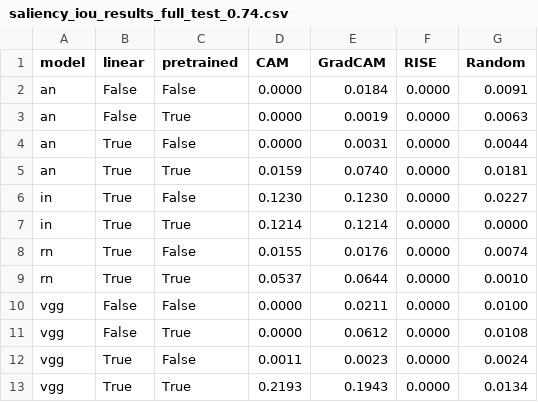
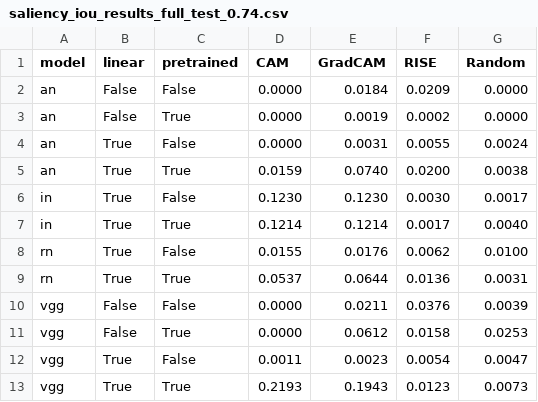
Before and after one commit to davide-beltrame/medimg-saliency-benchmark, a CSV file: medimg-saliency-benchmark/evaluation/saliency_iou_results_full_test_0.74.csv, drawn as a sheet.

Commit message:
add correlation for RISE

```diff
--- a/medimg-saliency-benchmark/evaluation/saliency_iou_results_full_test_0.74.csv
+++ b/medimg-saliency-benchmark/evaluation/saliency_iou_results_full_test_0.74.csv
@@ -1,13 +1,13 @@
 model,linear,pretrained,CAM,GradCAM,RISE,Random
-an,False,False,0.0000,0.0184,0.0000,0.0091
-an,False,True,0.0000,0.0019,0.0000,0.0063
-an,True,False,0.0000,0.0031,0.0000,0.0044
-an,True,True,0.0159,0.0740,0.0000,0.0181
-in,True,False,0.1230,0.1230,0.0000,0.0227
-in,True,True,0.1214,0.1214,0.0000,0.0000
-rn,True,False,0.0155,0.0176,0.0000,0.0074
-rn,True,True,0.0537,0.0644,0.0000,0.0010
-vgg,False,False,0.0000,0.0211,0.0000,0.0100
-vgg,False,True,0.0000,0.0612,0.0000,0.0108
-vgg,True,False,0.0011,0.0023,0.0000,0.0024
-vgg,True,True,0.2193,0.1943,0.0000,0.0134
+an,False,False,0.0000,0.0184,0.0209,0.0000
+an,False,True,0.0000,0.0019,0.0002,0.0000
+an,True,False,0.0000,0.0031,0.0055,0.0024
+an,True,True,0.0159,0.0740,0.0200,0.0038
+in,True,False,0.1230,0.1230,0.0030,0.0017
+in,True,True,0.1214,0.1214,0.0017,0.0040
+rn,True,False,0.0155,0.0176,0.0062,0.0100
+rn,True,True,0.0537,0.0644,0.0136,0.0031
+vgg,False,False,0.0000,0.0211,0.0376,0.0039
+vgg,False,True,0.0000,0.0612,0.0158,0.0253
+vgg,True,False,0.0011,0.0023,0.0054,0.0047
+vgg,True,True,0.2193,0.1943,0.0123,0.0073
```
Also changed, not shown: 3 other files.
